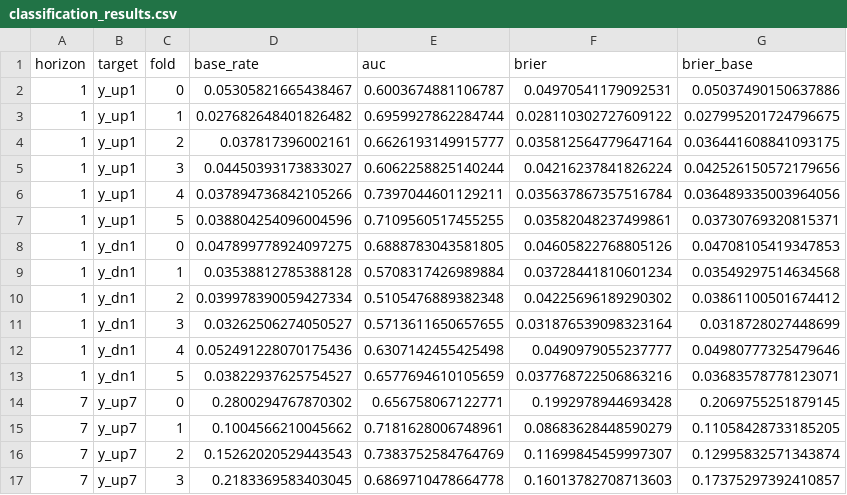
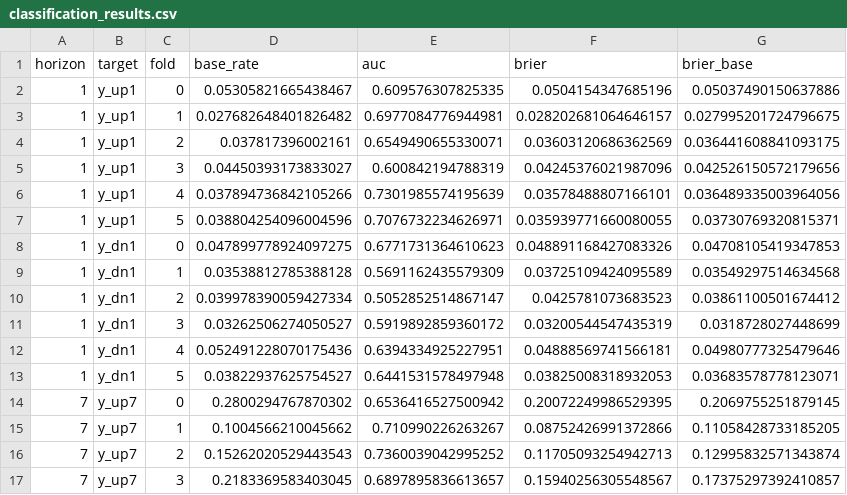
Before and after one commit to nesleykent/tibia-coins-intelligence, a CSV file: data/processed/classification_results.csv, drawn as a sheet; only a part is shown; the diff covers the shown part only.

```diff
--- a/data/processed/classification_results.csv
+++ b/data/processed/classification_results.csv
@@ -1,17 +1,17 @@
 horizon,target,fold,base_rate,auc,brier,brier_base
-1,y_up1,0,0.05305821665438467,0.6003674881106787,0.04970541179092531,0.05037490150637886
-1,y_up1,1,0.027682648401826482,0.6959927862284744,0.028110302727609122,0.027995201724796675
-1,y_up1,2,0.037817396002161,0.6626193149915777,0.035812564779647164,0.036441608841093175
-1,y_up1,3,0.04450393173833027,0.6062258825140244,0.04216237841826224,0.042526150572179656
-1,y_up1,4,0.037894736842105266,0.7397044601129211,0.035637867357516784,0.036489335003964056
-1,y_up1,5,0.038804254096004596,0.7109560517455255,0.03582048237499861,0.03730769320815371
-1,y_dn1,0,0.047899778924097275,0.6888783043581805,0.04605822768805126,0.04708105419347853
-1,y_dn1,1,0.03538812785388128,0.5708317426989884,0.03728441810601234,0.03549297514634568
-1,y_dn1,2,0.039978390059427334,0.5105476889382348,0.04225696189290302,0.03861100501674412
-1,y_dn1,3,0.03262506274050527,0.5713611650657655,0.031876539098323164,0.0318728027448699
-1,y_dn1,4,0.052491228070175436,0.6307142455425498,0.0490979055237777,0.04980777325479646
-1,y_dn1,5,0.03822937625754527,0.6577694610105659,0.037768722506863216,0.03683578778123071
-7,y_up7,0,0.2800294767870302,0.656758067122771,0.1992978944693428,0.2069755251879145
-7,y_up7,1,0.1004566210045662,0.7181628006748961,0.08683628448590279,0.11058428733185205
-7,y_up7,2,0.15262020529443543,0.7383752584764769,0.11699845459997307,0.12995832571343874
-7,y_up7,3,0.2183369583403045,0.6869710478664778,0.16013782708713603,0.17375297392410857
+1,y_up1,0,0.05305821665438467,0.609576307825335,0.0504154347685196,0.05037490150637886
+1,y_up1,1,0.027682648401826482,0.6977084776944981,0.028202681064646157,0.027995201724796675
+1,y_up1,2,0.037817396002161,0.6549490655330071,0.03603120686362569,0.036441608841093175
+1,y_up1,3,0.04450393173833027,0.600842194788319,0.04245376021987096,0.042526150572179656
+1,y_up1,4,0.037894736842105266,0.7301985574195639,0.03578488807166101,0.036489335003964056
+1,y_up1,5,0.038804254096004596,0.7076732234626971,0.035939771660080055,0.03730769320815371
+1,y_dn1,0,0.047899778924097275,0.6771731364610623,0.048891168427083326,0.04708105419347853
+1,y_dn1,1,0.03538812785388128,0.5691162435579309,0.03725109424095589,0.03549297514634568
+1,y_dn1,2,0.039978390059427334,0.5052852514867147,0.0425781073683523,0.03861100501674412
+1,y_dn1,3,0.03262506274050527,0.5919892859360172,0.03200544547435319,0.0318728027448699
+1,y_dn1,4,0.052491228070175436,0.6394334925227951,0.04888569741566181,0.04980777325479646
+1,y_dn1,5,0.03822937625754527,0.6441531578497948,0.03825008318932053,0.03683578778123071
+7,y_up7,0,0.2800294767870302,0.6536416527500942,0.20072249986529395,0.2069755251879145
+7,y_up7,1,0.1004566210045662,0.710990226263267,0.08752426991372866,0.11058428733185205
+7,y_up7,2,0.15262020529443543,0.7360039042995252,0.11705093254942713,0.12995832571343874
+7,y_up7,3,0.2183369583403045,0.6897895836613657,0.15940256305548567,0.17375297392410857
```
Also changed, not shown: 40 edited cells elsewhere in this file, data/processed/feature_importance.csv, data/processed/leading_indicators.csv, 18 other files.
